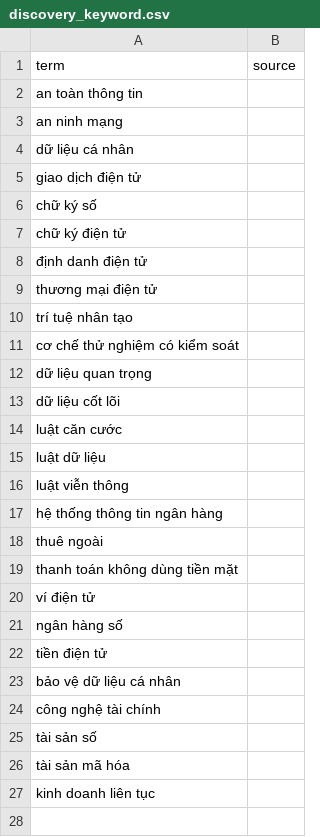
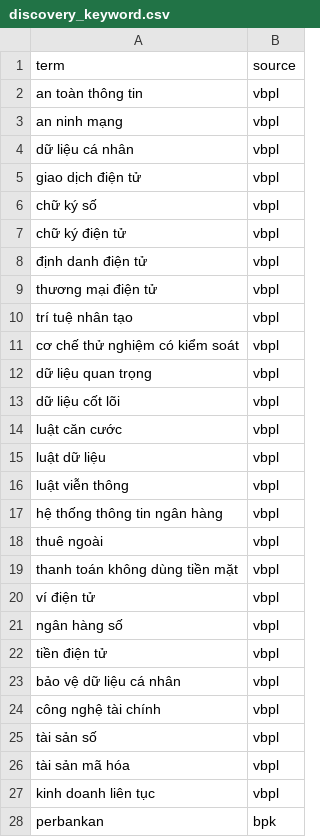
Before and after one commit to dannyota/banhmi, a CSV file: deploy/seed/discovery_keyword.csv, drawn as a sheet; only a part is shown; the diff covers the shown part only.

Commit message:
feat(ingest): ojk source + bpk keyword slices for Indonesia revival
ojk (new): jdih.ojk.go.id — OJK's own repository, authoritative origin
for 560 POJK + 407 SEOJK + 12 UU. DataTables JSON discovery (server
returns all rows per jenis; pagination defensive), detail-page metadata
with Riwayat relations and granular status (partial repeal preserved,
raw status carried), per-file-UUID downloads discovered on detail
pages. Live-validated 2026-07-12 (12 UU end-to-end); real fixtures for
offline parser tests; env-gated live test. Wired into the id
jurisdiction.

bpk keywords: DiscoverSlices generalized — every source now gets its
config.discovery_keyword slices (vbpl behavior byte-identical, pinned
by new tests). bpk Discover honors keywords for the general national-
law types only (UU jenis=8, PP jenis=10); regulator types keep
sweeping. 21 Indonesian seed terms (source=bpk) covering banking +
technology law; VN seed rows retagged source=vbpl — blank source
matches every source and would have leaked VN keywords into all
sources under the generalization. Re-seed target DBs before the next
pipeline run.

Keyword search live-validation deferred to the first rendang crawl
(Cloudflare-gated listing path).

```diff
--- a/deploy/seed/discovery_keyword.csv
+++ b/deploy/seed/discovery_keyword.csv
@@ -1,27 +1,28 @@
 term,source
-an toàn thông tin,
-an ninh mạng,
-dữ liệu cá nhân,
-giao dịch điện tử,
-chữ ký số,
-chữ ký điện tử,
-định danh điện tử,
-thương mại điện tử,
-trí tuệ nhân tạo,
-cơ chế thử nghiệm có kiểm soát,
-dữ liệu quan trọng,
-dữ liệu cốt lõi,
-luật căn cước,
-luật dữ liệu,
-luật viễn thông,
-hệ thống thông tin ngân hàng,
-thuê ngoài,
-thanh toán không dùng tiền mặt,
-ví điện tử,
-ngân hàng số,
-tiền điện tử,
-bảo vệ dữ liệu cá nhân,
-công nghệ tài chính,
-tài sản số,
-tài sản mã hóa,
-kinh doanh liên tục,
+an toàn thông tin,vbpl
+an ninh mạng,vbpl
+dữ liệu cá nhân,vbpl
+giao dịch điện tử,vbpl
+chữ ký số,vbpl
+chữ ký điện tử,vbpl
+định danh điện tử,vbpl
+thương mại điện tử,vbpl
+trí tuệ nhân tạo,vbpl
+cơ chế thử nghiệm có kiểm soát,vbpl
+dữ liệu quan trọng,vbpl
+dữ liệu cốt lõi,vbpl
+luật căn cước,vbpl
+luật dữ liệu,vbpl
+luật viễn thông,vbpl
+hệ thống thông tin ngân hàng,vbpl
+thuê ngoài,vbpl
+thanh toán không dùng tiền mặt,vbpl
+ví điện tử,vbpl
+ngân hàng số,vbpl
+tiền điện tử,vbpl
+bảo vệ dữ liệu cá nhân,vbpl
+công nghệ tài chính,vbpl
+tài sản số,vbpl
+tài sản mã hóa,vbpl
+kinh doanh liên tục,vbpl
+perbankan,bpk
```
Also changed, not shown: 20 added rows elsewhere in this file, 11 other files.
